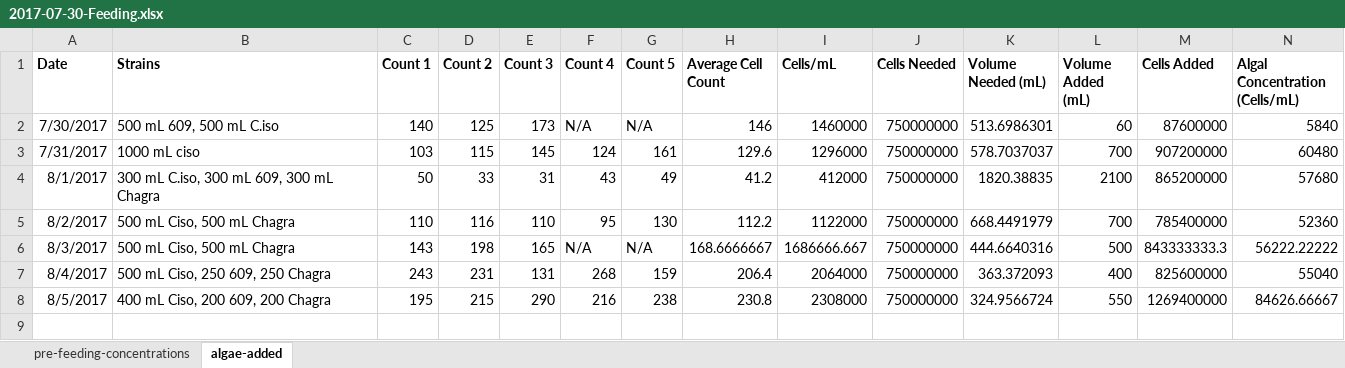
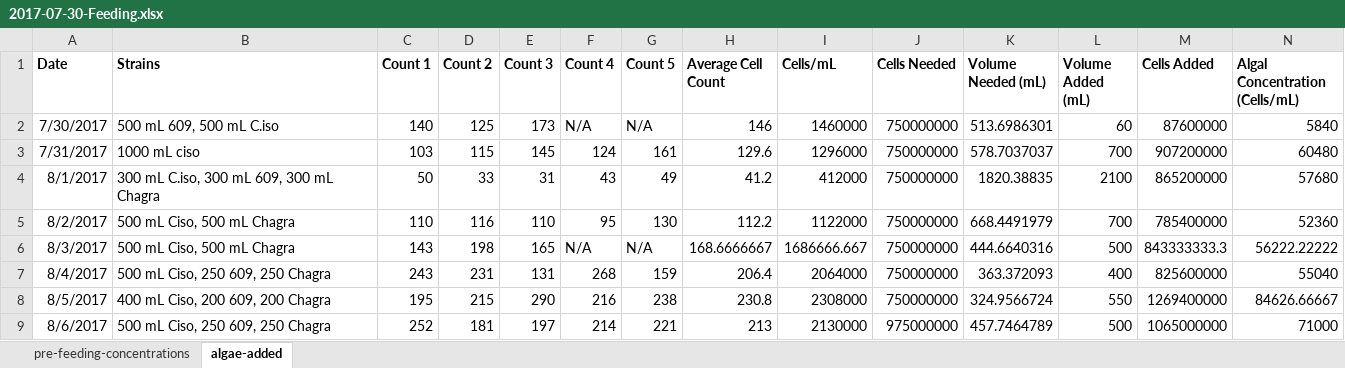
Before and after one commit to RobertsLab/project-oyster-oa, an Excel workbook: data/2017-07-30-pacific-oyster-larvae/2017-07-30-Feeding.xlsx, sheet algae-added, drawn as a sheet; only a part is shown; values as stored, in another font and other column widths than the file's, no borders; rows hold the shown columns only; the diff names each change by its address in the sheet, - before the commit and + after, or states it on an @@ line.

Commit message:
added feeding information from 8/6

```diff
--- a/data/2017-07-30-pacific-oyster-larvae/2017-07-30-Feeding.xlsx (sheet algae-added)
+++ b/data/2017-07-30-pacific-oyster-larvae/2017-07-30-Feeding.xlsx (sheet algae-added)
+row 9: 8/6/2017 | 500 mL Ciso, 250 609, 250 Chagra | 252 | 181 | 197 | 214 | 221 | 213 | 2130000 | 975000000 | 457.7464789 | 500 | 1065000000 | 71000
```
